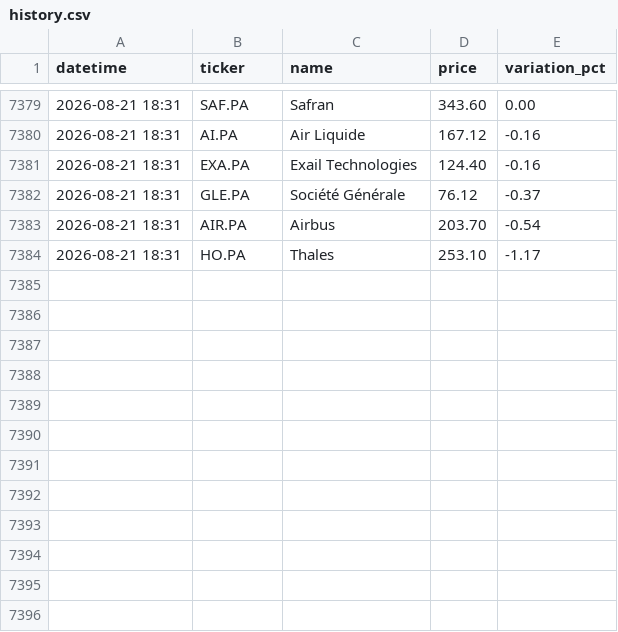
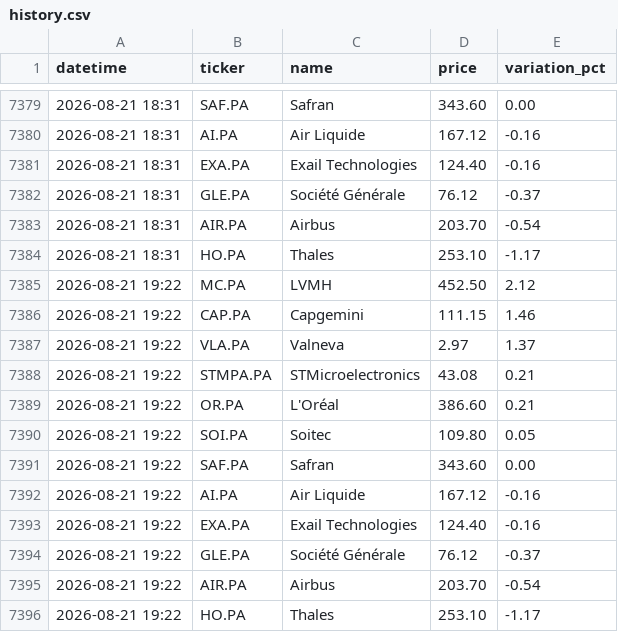
Before and after one commit to cyprien2jerph-hue/trading-alert-bot, a CSV file: history.csv, drawn as a sheet; only a part is shown, gaps mark what is left out; the diff names each change by its address in the sheet, - before the commit and + after, or states it on an @@ line.

Commit message:
Update history.csv

```diff
--- a/history.csv
+++ b/history.csv
+row 7385: 2026-08-21 19:22 | MC.PA | LVMH | 452.50 | 2.12
+row 7386: 2026-08-21 19:22 | CAP.PA | Capgemini | 111.15 | 1.46
+row 7387: 2026-08-21 19:22 | VLA.PA | Valneva | 2.97 | 1.37
+row 7388: 2026-08-21 19:22 | STMPA.PA | STMicroelectronics | 43.08 | 0.21
+row 7389: 2026-08-21 19:22 | OR.PA | L'Oréal | 386.60 | 0.21
+row 7390: 2026-08-21 19:22 | SOI.PA | Soitec | 109.80 | 0.05
+row 7391: 2026-08-21 19:22 | SAF.PA | Safran | 343.60 | 0.00
+row 7392: 2026-08-21 19:22 | AI.PA | Air Liquide | 167.12 | -0.16
+row 7393: 2026-08-21 19:22 | EXA.PA | Exail Technologies | 124.40 | -0.16
+row 7394: 2026-08-21 19:22 | GLE.PA | Société Générale | 76.12 | -0.37
+row 7395: 2026-08-21 19:22 | AIR.PA | Airbus | 203.70 | -0.54
+row 7396: 2026-08-21 19:22 | HO.PA | Thales | 253.10 | -1.17
```
